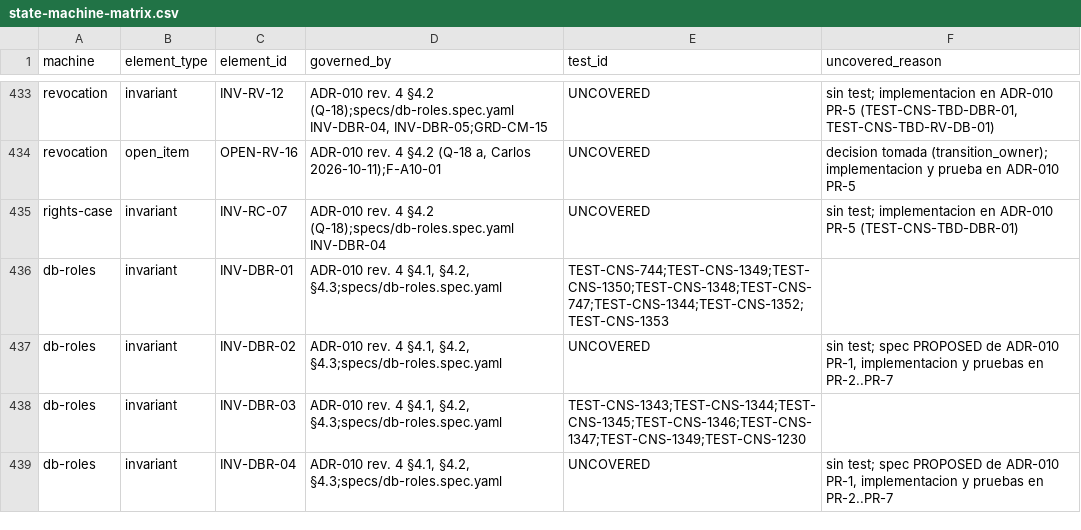
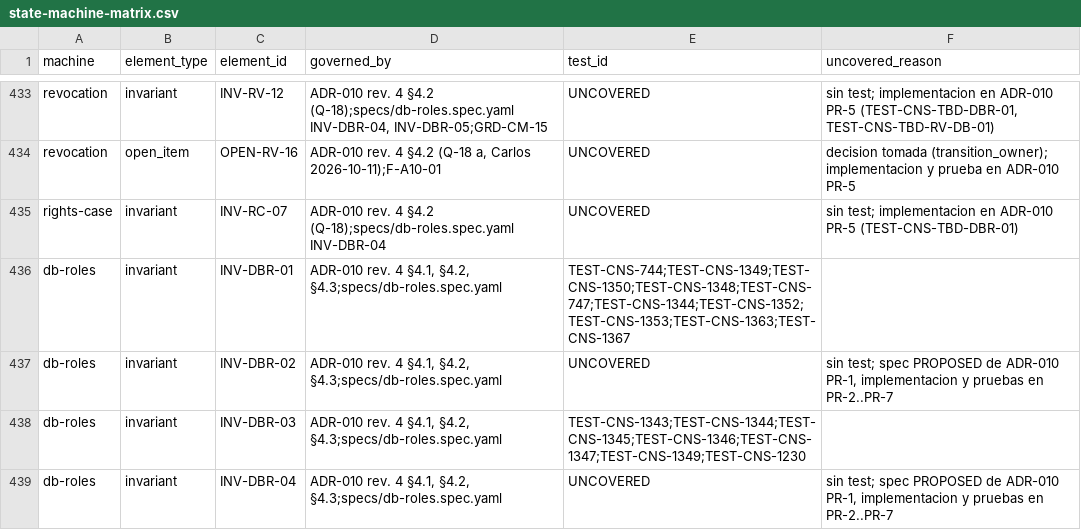
Before and after one commit to carlosoyarzun/betaconsent, a CSV file: traceability/state-machine-matrix.csv, drawn as a sheet; only a part is shown, gaps mark what is left out.

```diff
--- a/traceability/state-machine-matrix.csv
+++ b/traceability/state-machine-matrix.csv
@@ -435,3 +435,3 @@ revocation,open_item,OPEN-RV-16,"ADR-010 rev. 4 §4.2 (Q-18 a, Carlos 2026-10-11
 rights-case,invariant,INV-RC-07,"ADR-010 rev. 4 §4.2 (Q-18);specs/db-roles.spec.yaml INV-DBR-04",UNCOVERED,"sin test; implementacion en ADR-010 PR-5 (TEST-CNS-TBD-DBR-01)"
-db-roles,invariant,INV-DBR-01,"ADR-010 rev. 4 §4.1, §4.2, §4.3;specs/db-roles.spec.yaml",TEST-CNS-744;TEST-CNS-1349;TEST-CNS-1350;TEST-CNS-1348;TEST-CNS-747;TEST-CNS-1344;TEST-CNS-1352;TEST-CNS-1353,
+db-roles,invariant,INV-DBR-01,"ADR-010 rev. 4 §4.1, §4.2, §4.3;specs/db-roles.spec.yaml",TEST-CNS-744;TEST-CNS-1349;TEST-CNS-1350;TEST-CNS-1348;TEST-CNS-747;TEST-CNS-1344;TEST-CNS-1352;TEST-CNS-1353;TEST-CNS-1363;TEST-CNS-1367,
 db-roles,invariant,INV-DBR-02,"ADR-010 rev. 4 §4.1, §4.2, §4.3;specs/db-roles.spec.yaml",UNCOVERED,"sin test; spec PROPOSED de ADR-010 PR-1, implementacion y pruebas en PR-2..PR-7"
```
Also changed, not shown: traceability/test-matrix.csv, 12 other files.
